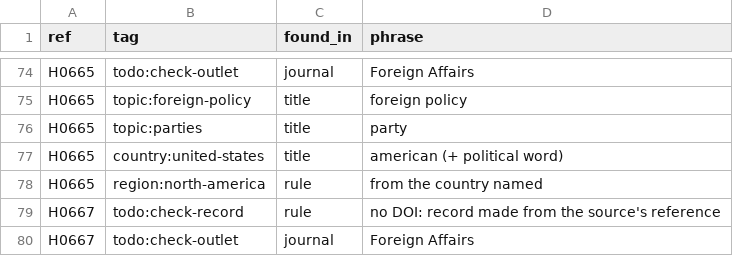
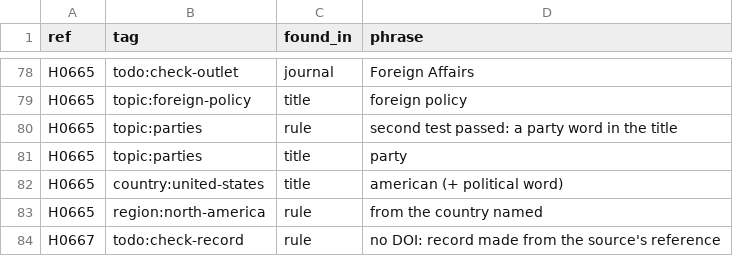
Before and after one commit to khayyam-rzazade/populiverse, a CSV file: library/batches/batch-03-evidence.csv, drawn as a sheet; only a part is shown, gaps mark what is left out; the shorter side is filled out with more unchanged rows; the diff covers the shown part only.

```diff
--- a/library/batches/batch-03-evidence.csv
+++ b/library/batches/batch-03-evidence.csv
@@ -75,2 +79,3 @@
 "H0665","topic:foreign-policy","title","foreign policy"
+"H0665","topic:parties","rule","second test passed: a party word in the title"
 "H0665","topic:parties","title","party"
```
Also changed, not shown: 6 added rows and 3 removed rows elsewhere in this file, library/batches/batch-04-evidence.csv, 20 other files.
